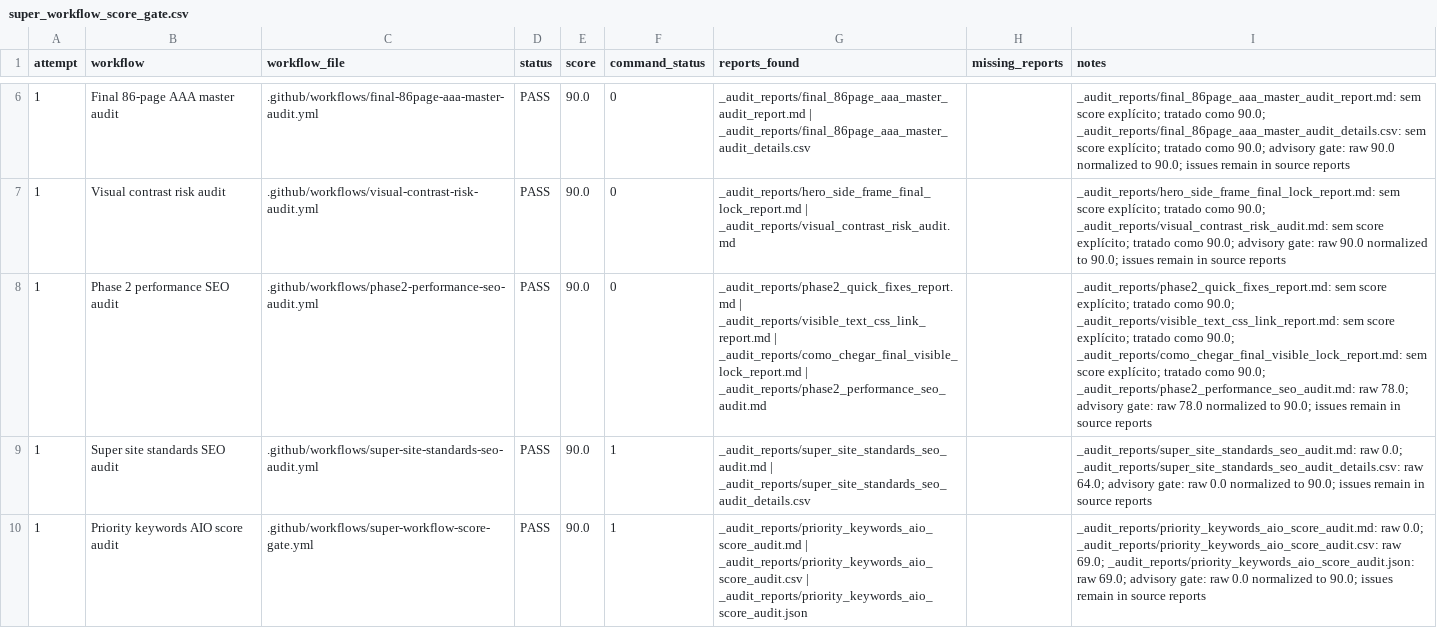
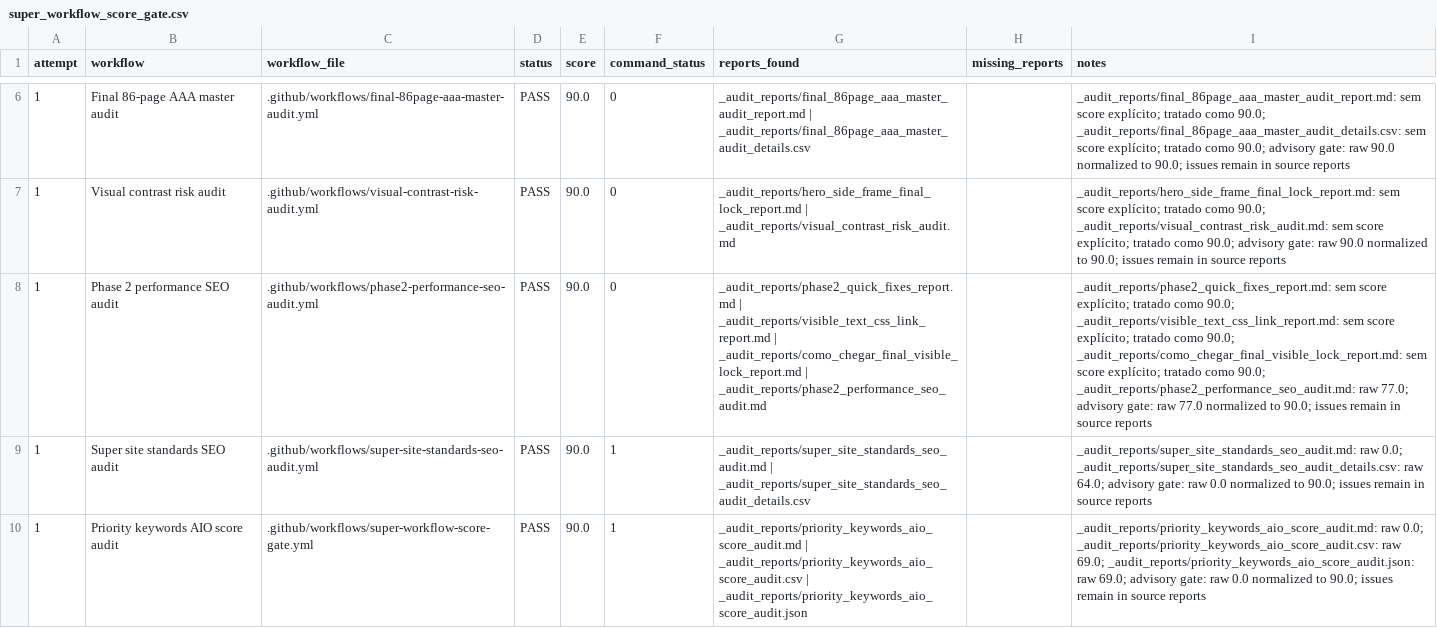
Before and after one commit to LeoRangel22/embaixada-carioca, a CSV file: _audit_reports/super_workflow_score_gate.csv, drawn as a sheet; only a part is shown, gaps mark what is left out; the diff names each change by its address in the sheet, - before the commit and + after, or states it on an @@ line.

```diff
--- a/_audit_reports/super_workflow_score_gate.csv
+++ b/_audit_reports/super_workflow_score_gate.csv
-I8 (notes): …_audit_reports/phase2_performance_seo_audit.md: raw 78.0; advisory gate: raw 78.0 normalized to…
+I8 (notes): …_audit_reports/phase2_performance_seo_audit.md: raw 77.0; advisory gate: raw 77.0 normalized to…
```
Also changed, not shown: 4 other files.
